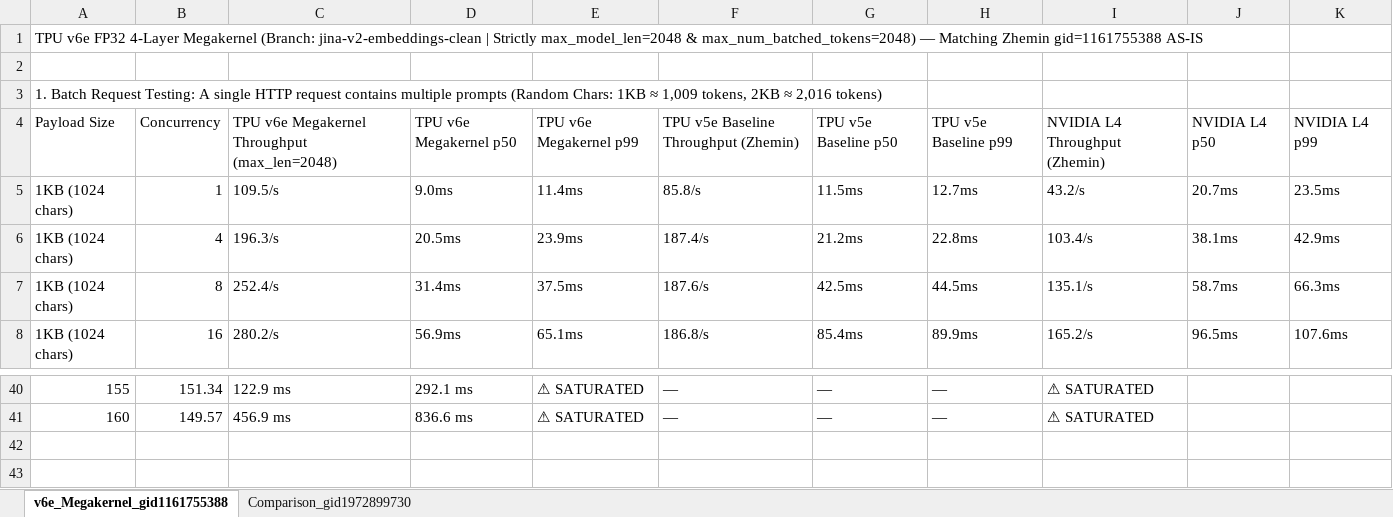
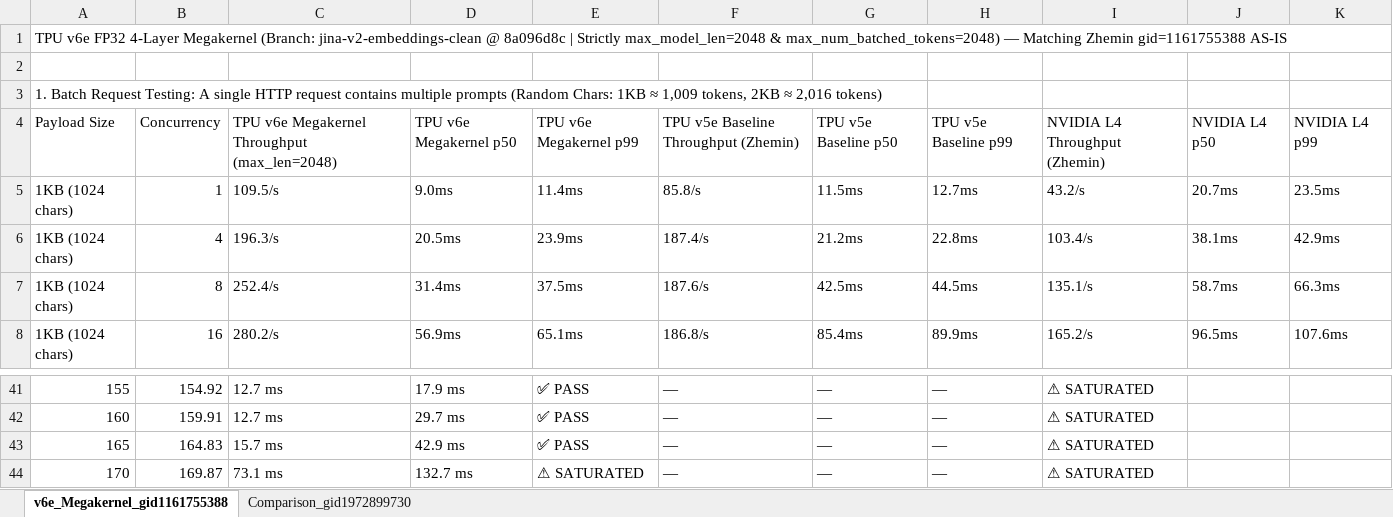
Before and after one commit to pallavim1/ai-infra-projects, an Excel workbook: models/JinaEmbedding/vLLM/megakernel/ATP_AIC2_Benchmarks_TPU_v6e_FP32_Megakernel_vs_L4_and_Baselines.xlsx, sheet v6e_Megakernel_gid1161755388, drawn as a sheet; only a part is shown, gaps mark what is left out; values as stored, in another font and other column widths than the file's, no cell formats; addresses are those after the commit; the diff covers the shown part only; the diff names each change by its address in the sheet, - before the commit and + after, or states it on an @@ line.

Commit message:
Update TPU v6e FP32 Megakernel (max_model_len=2048) RPS saturation results (1KB=280 RPS, 2KB=165 RPS) and revised TCO analysis (.70/hr v6e, .20/hr v5e, bash.70/hr L4)

```diff
--- a/models/JinaEmbedding/vLLM/megakernel/ATP_AIC2_Benchmarks_TPU_v6e_FP32_Megakernel_vs_L4_and_Baselines.xlsx (sheet v6e_Megakernel_gid1161755388)
+++ b/models/JinaEmbedding/vLLM/megakernel/ATP_AIC2_Benchmarks_TPU_v6e_FP32_Megakernel_vs_L4_and_Baselines.xlsx (sheet v6e_Megakernel_gid1161755388)
-A1: …(Branch: jina-v2-embeddings-clean | Strictly…
+A1: …(Branch: jina-v2-embeddings-clean @ 8a096d8c | Strictly…
-B41: 151.34
+B41: 154.92
-C41: 122.9 ms
+C41: 12.7 ms
-D41: 292.1 ms
+D41: 17.9 ms
-E41:E42: ⚠ SATURATED
+E41:E42: ✅ PASS
-B42: 149.57
+B42: 159.91
-C42: 456.9 ms
+C42: 12.7 ms
-D42: 836.6 ms
+D42: 29.7 ms
+row 43: 165 | 164.83 | 15.7 ms | 42.9 ms | ✅ PASS | — | — | — | ⚠ SATURATED
+row 44: 170 | 169.87 | 73.1 ms | 132.7 ms | ⚠ SATURATED | — | — | — | ⚠ SATURATED
```
Also changed, not shown: 1 added row and 61 edited cells elsewhere in this sheet, sheet Comparison_gid1972899730, cell formats, 8 other files.
